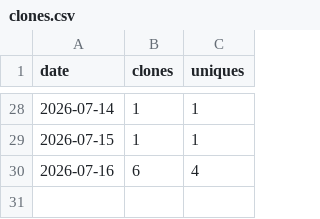
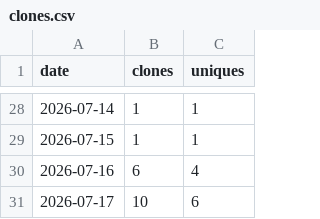
Before and after one commit to adamorad/portpeek, a CSV file: data/traffic/clones.csv, drawn as a sheet; only a part is shown, gaps mark what is left out.

```diff
--- a/data/traffic/clones.csv
+++ b/data/traffic/clones.csv
@@ -30 +30,2 @@ date,clones,uniques
 2026-07-16,6,4
+2026-07-17,10,6
```
Also changed, not shown: data/traffic/views.csv, 1 other file.
